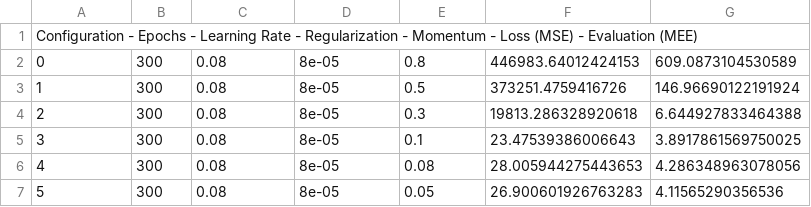
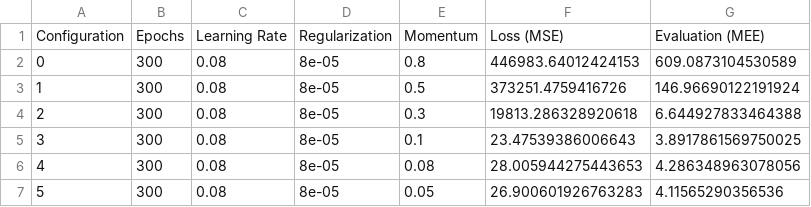
Before and after one commit to DWarez/MLisML, a CSV file: reports/model_selection_sigmoid_100.csv, drawn as a sheet; only a part is shown.

```diff
--- a/reports/model_selection_sigmoid_100.csv
+++ b/reports/model_selection_sigmoid_100.csv
@@ -1,2 +1,2 @@
-Configuration - Epochs - Learning Rate - Regularization - Momentum - Loss (MSE) - Evaluation (MEE)
+Configuration, Epochs, Learning Rate, Regularization, Momentum, Loss (MSE), Evaluation (MEE)
 0, 300, 0.08, 8e-05, 0.8, 446983.64012424153, 609.0873104530589
```
Also changed, not shown: reports/model_selection_sigmoid_100x100.csv, reports/model_selection_sigmoid_20.csv, 2 other files.
